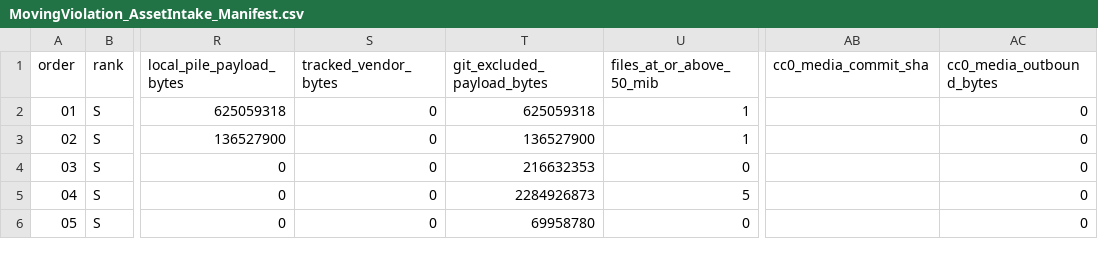
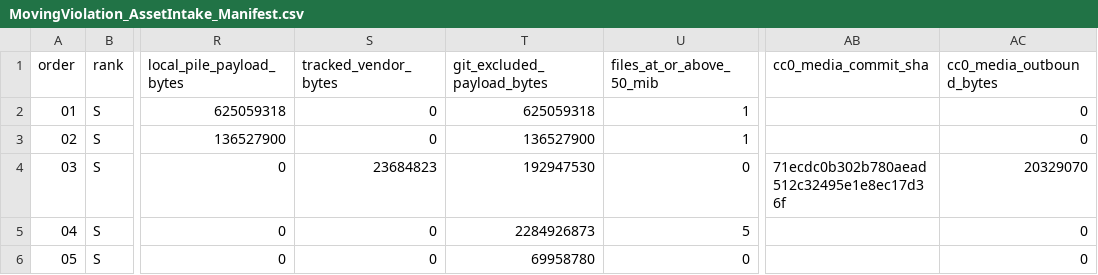
Before and after one commit to Bregermann/Asset-Consideration-Pile, a CSV file: Docs/AI/MovingViolation_AssetIntake_Manifest.csv, drawn as a sheet; only a part is shown, gaps mark what is left out; the diff covers the shown part only; the diff names each change by its address in the sheet, - before the commit and + after, or states it on an @@ line.

```diff
--- a/Docs/AI/MovingViolation_AssetIntake_Manifest.csv
+++ b/Docs/AI/MovingViolation_AssetIntake_Manifest.csv
-S4 (tracked_vendor_bytes): 0
+S4 (tracked_vendor_bytes): 23684823
-T4 (git_excluded_payload_bytes): 216632353
+T4 (git_excluded_payload_bytes): 192947530
-AB4 (cc0_media_commit_sha): (empty)
+AB4 (cc0_media_commit_sha): 71ecdc0b302b780aead512c32495e1e8ec17d36f
-AC4 (cc0_media_outbound_bytes): 0
+AC4 (cc0_media_outbound_bytes): 20329070
```
Also changed, not shown: 53 edited cells elsewhere in this file, Docs/AI/MovingViolation/LocalOnlyRestore.csv, 2 other files.
